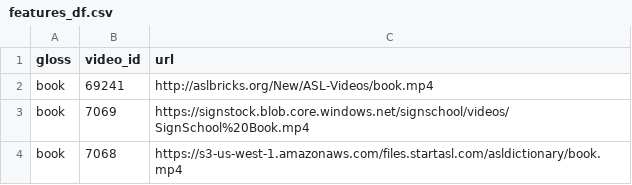
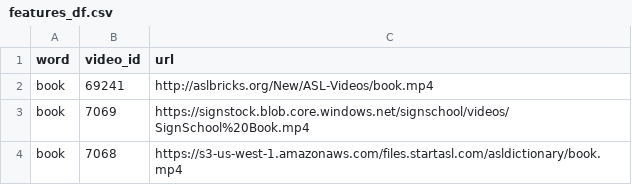
Before and after one commit to BigDataIA-Spring2023-Team-01/SignIt, a CSV file: data/features_df.csv, drawn as a sheet; only a part is shown.

```diff
--- a/data/features_df.csv
+++ b/data/features_df.csv
@@ -1,2 +1,2 @@
-gloss,video_id,url
+word,video_id,url
 book,69241,http://aslbricks.org/New/ASL-Videos/book.mp4
```
Also changed, not shown: 3 other files.
